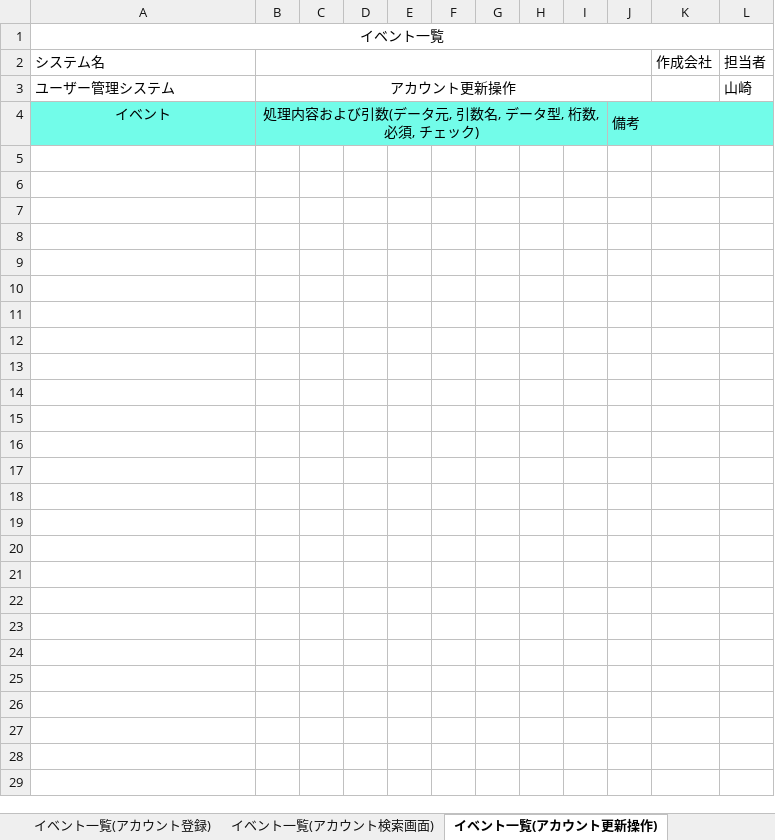
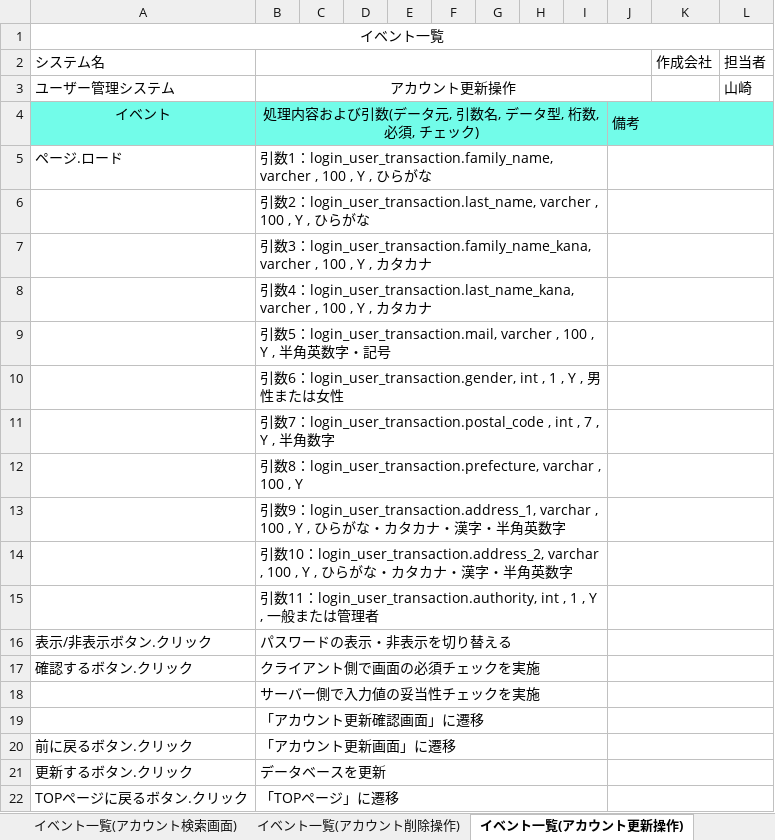
Before and after one commit to yamazakirr/7_Programing, an Excel workbook: 基本設計・詳細設計/詳細設計書.xlsx, sheet イベント一覧(アカウント更新操作), drawn as a sheet; values as stored, in another font and other column widths than the file's, no borders; the diff names each change by its address in the sheet, - before the commit and + after, or states it on an @@ line.

```diff
--- a/基本設計・詳細設計/詳細設計書.xlsx (sheet イベント一覧(アカウント更新操作))
+++ b/基本設計・詳細設計/詳細設計書.xlsx (sheet イベント一覧(アカウント更新操作))
+sheet tab: イベント一覧(アカウント削除操作)
+row 5: ページ.ロード | 引数1：login_user_transaction.family_name, varcher , 100 , Y , ひらがな
+row 6:  | 引数2：login_user_transaction.last_name, varcher , 100 , Y , ひらがな
+row 7:  | 引数3：login_user_transaction.family_name_kana, varcher , 100 , Y , カタカナ
+row 8:  | 引数4：login_user_transaction.last_name_kana, varcher , 100 , Y , カタカナ
+row 9:  | 引数5：login_user_transaction.mail, varcher , 100 , Y , 半角英数字・記号
+row 10:  | 引数6：login_user_transaction.gender, int , 1 , Y , 男性または女性
+row 11:  | 引数7：login_user_transaction.postal_code , int , 7 , Y , 半角数字
+row 12:  | 引数8：login_user_transaction.prefecture, varchar , 100 , Y
+row 13:  | 引数9：login_user_transaction.address_1, varchar , 100 , Y , ひらがな・カタカナ・漢字・半角英数字
+row 14:  | 引数10：login_user_transaction.address_2, varchar , 100 , Y , ひらがな・カタカナ・漢字・半角英数字
+row 15:  | 引数11：login_user_transaction.authority, int , 1 , Y , 一般または管理者
+row 16: 表示/非表示ボタン.クリック | パスワードの表示・非表示を切り替える
+row 17: 確認するボタン.クリック | クライアント側で画面の必須チェックを実施
+row 18:  | サーバー側で入力値の妥当性チェックを実施
+row 19:  | 「アカウント更新確認画面」に遷移
+row 20: 前に戻るボタン.クリック | 「アカウント更新画面」に遷移
+row 21: 更新するボタン.クリック | データベースを更新
+row 22: TOPページに戻るボタン.クリック | 「TOPページ」に遷移
```
Also changed, not shown: sheet 書き出しの概要, other sheet tabs.
